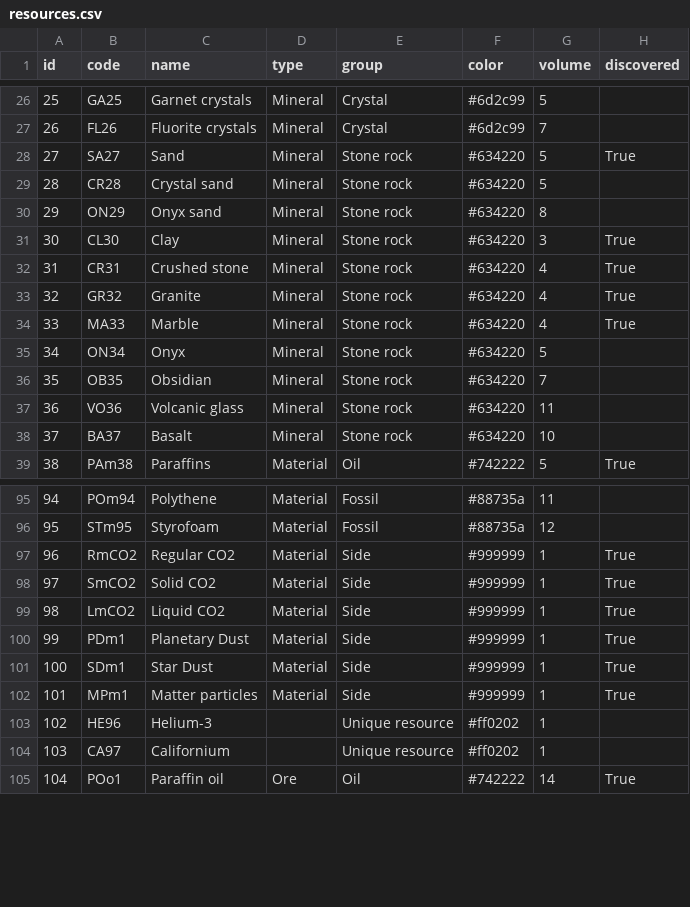
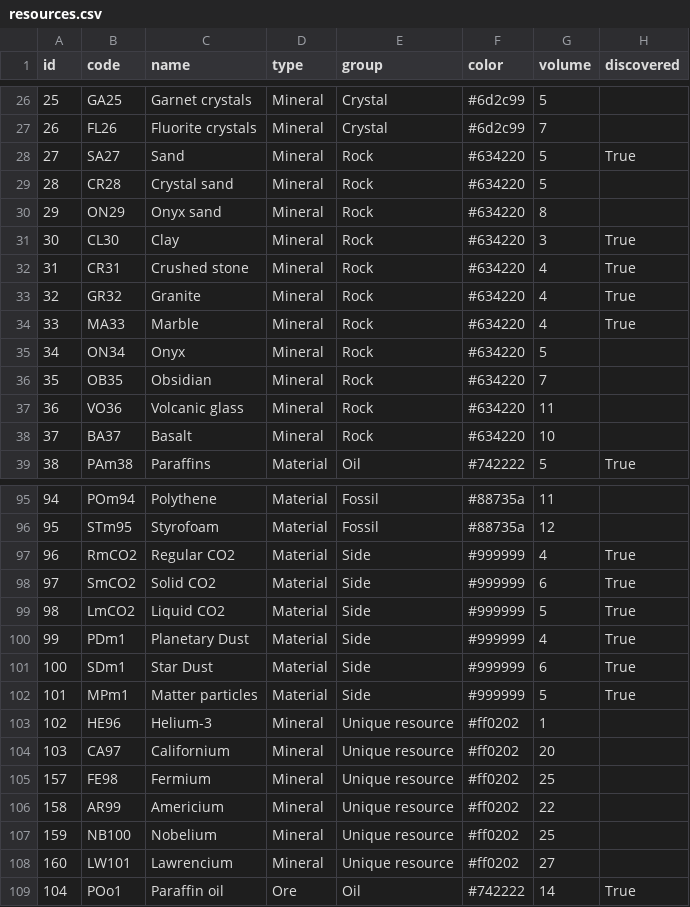
Before and after one commit to SomethingOffal/FS_API, a CSV file: resources.csv, drawn as a sheet; only a part is shown, gaps mark what is left out; the diff covers the shown part only.

```diff
--- a/resources.csv
+++ b/resources.csv
@@ -27,13 +27,13 @@ id,code,name,type,group,color,volume,discovered
 26,FL26,Fluorite crystals,Mineral,Crystal,#6d2c99,7,
-27,SA27,Sand,Mineral,Stone rock,#634220,5,True
-28,CR28,Crystal sand,Mineral,Stone rock,#634220,5,
-29,ON29,Onyx sand,Mineral,Stone rock,#634220,8,
-30,CL30,Clay,Mineral,Stone rock,#634220,3,True
-31,CR31,Crushed stone,Mineral,Stone rock,#634220,4,True
-32,GR32,Granite,Mineral,Stone rock,#634220,4,True
-33,MA33,Marble,Mineral,Stone rock,#634220,4,True
-34,ON34,Onyx,Mineral,Stone rock,#634220,5,
-35,OB35,Obsidian,Mineral,Stone rock,#634220,7,
-36,VO36,Volcanic glass,Mineral,Stone rock,#634220,11,
-37,BA37,Basalt,Mineral,Stone rock,#634220,10,
+27,SA27,Sand,Mineral,Rock,#634220,5,True
+28,CR28,Crystal sand,Mineral,Rock,#634220,5,
+29,ON29,Onyx sand,Mineral,Rock,#634220,8,
+30,CL30,Clay,Mineral,Rock,#634220,3,True
+31,CR31,Crushed stone,Mineral,Rock,#634220,4,True
+32,GR32,Granite,Mineral,Rock,#634220,4,True
+33,MA33,Marble,Mineral,Rock,#634220,4,True
+34,ON34,Onyx,Mineral,Rock,#634220,5,
+35,OB35,Obsidian,Mineral,Rock,#634220,7,
+36,VO36,Volcanic glass,Mineral,Rock,#634220,11,
+37,BA37,Basalt,Mineral,Rock,#634220,10,
 38,PAm38,Paraffins,Material,Oil,#742222,5,True
@@ -96,10 +96,14 @@ id,code,name,type,group,color,volume,discovered
 95,STm95,Styrofoam,Material,Fossil,#88735a,12,
-96,RmCO2,Regular CO2,Material,Side,#999999,1,True
-97,SmCO2,Solid CO2,Material,Side,#999999,1,True
-98,LmCO2,Liquid CO2,Material,Side,#999999,1,True
-99,PDm1,Planetary Dust,Material,Side,#999999,1,True
-100,SDm1,Star Dust,Material,Side,#999999,1,True
-101,MPm1,Matter particles,Material,Side,#999999,1,True
-102,HE96,Helium-3,,Unique resource,#ff0202,1,
-103,CA97,Californium,,Unique resource,#ff0202,1,
+96,RmCO2,Regular CO2,Material,Side,#999999,4,True
+97,SmCO2,Solid CO2,Material,Side,#999999,6,True
+98,LmCO2,Liquid CO2,Material,Side,#999999,5,True
+99,PDm1,Planetary Dust,Material,Side,#999999,4,True
+100,SDm1,Star Dust,Material,Side,#999999,6,True
+101,MPm1,Matter particles,Material,Side,#999999,5,True
+102,HE96,Helium-3,Mineral,Unique resource,#ff0202,1,
+103,CA97,Californium,Mineral,Unique resource,#ff0202,20,
+157,FE98,Fermium,Mineral,Unique resource,#ff0202,25,
+158,AR99,Americium,Mineral,Unique resource,#ff0202,22,
+159,NB100,Nobelium,Mineral,Unique resource,#ff0202,25,
+160,LW101,Lawrencium,Mineral,Unique resource,#ff0202,27,
 104,POo1,Paraffin oil,Ore,Oil,#742222,14,True
```
Also changed, not shown: 15 edited cells elsewhere in this file, component_resource_requirements.csv, components.csv, 6 other files.
